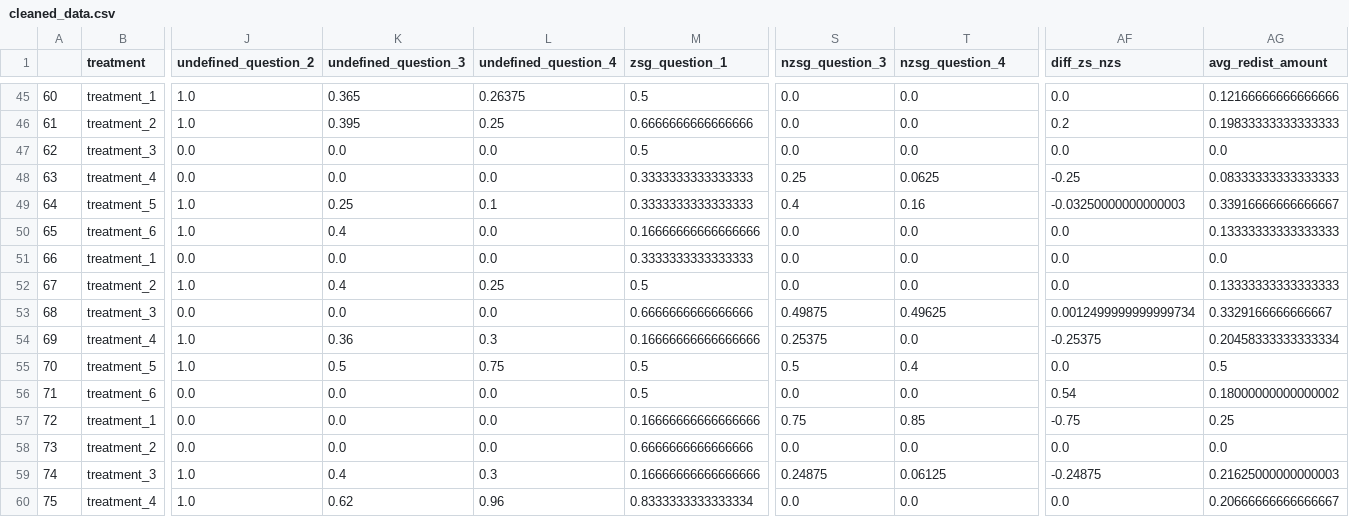
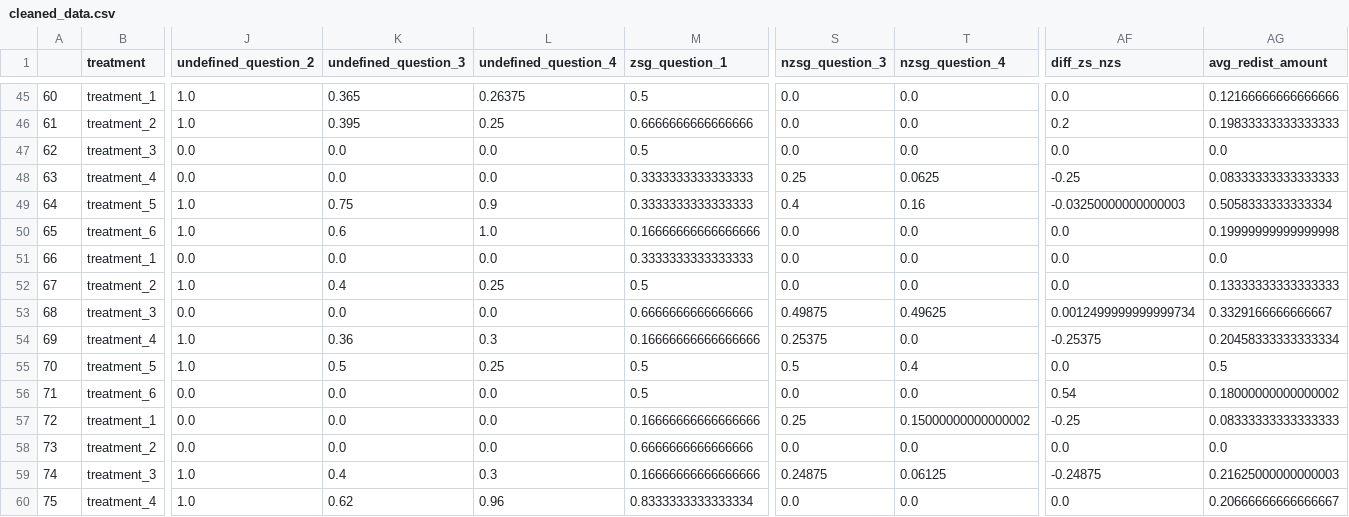
Before and after one commit to feauazmu/research_survey, a CSV file: cleaned_data.csv, drawn as a sheet; only a part is shown, gaps mark what is left out; the diff covers the shown part only; the diff names each change by its address in the sheet, - before the commit and + after, or states it on an @@ line.

```diff
--- a/cleaned_data.csv
+++ b/cleaned_data.csv
-K49 (undefined_question_3): 0.25
+K49 (undefined_question_3): 0.75
-L49 (undefined_question_4): 0.1
+L49 (undefined_question_4): 0.9
-AG49 (avg_redist_amount): 0.33916666666666667
+AG49 (avg_redist_amount): 0.5058333333333334
-K50 (undefined_question_3): 0.4
+K50 (undefined_question_3): 0.6
-L50 (undefined_question_4): 0.0
+L50 (undefined_question_4): 1.0
-AG50 (avg_redist_amount): 0.13333333333333333
+AG50 (avg_redist_amount): 0.19999999999999998
-L55 (undefined_question_4): 0.75
+L55 (undefined_question_4): 0.25
-S57 (nzsg_question_3): 0.75
+S57 (nzsg_question_3): 0.25
-T57 (nzsg_question_4): 0.85
+T57 (nzsg_question_4): 0.15000000000000002
-AF57 (diff_zs_nzs): -0.75
+AF57 (diff_zs_nzs): -0.25
-AG57 (avg_redist_amount): 0.25
+AG57 (avg_redist_amount): 0.08333333333333333
```
Also changed, not shown: 138 edited cells elsewhere in this file, 19 other files.
